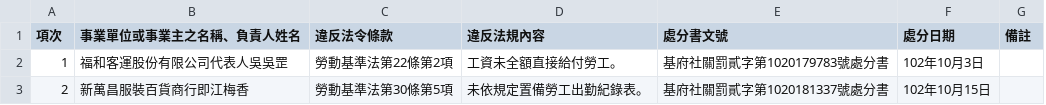
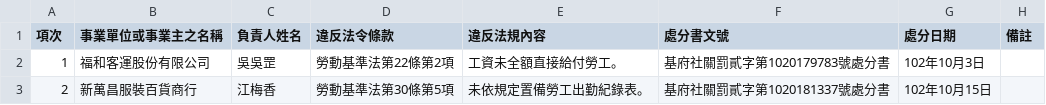
Before and after one commit to nansenat16/LSA-CSV, a CSV file: 00/102_10.csv, drawn as a sheet; removed rows and columns are numbered as before the commit, all else as after; the diff names each change by its address in the sheet, - before the commit and + after, or states it on an @@ line.

Commit message:
分開負責人姓名欄位

```diff
--- a/00/102_10.csv
+++ b/00/102_10.csv
-column B (事業單位或事業主之名稱、負責人姓名), rows 2-3: 福和客運股份有限公司代表人吳吳罡 | 新萬昌服裝百貨商行即江梅香
+column B (事業單位或事業主之名稱), rows 2-3: 福和客運股份有限公司 | 新萬昌服裝百貨商行
+column C (負責人姓名), rows 2-3: 吳吳罡 | 江梅香
```
